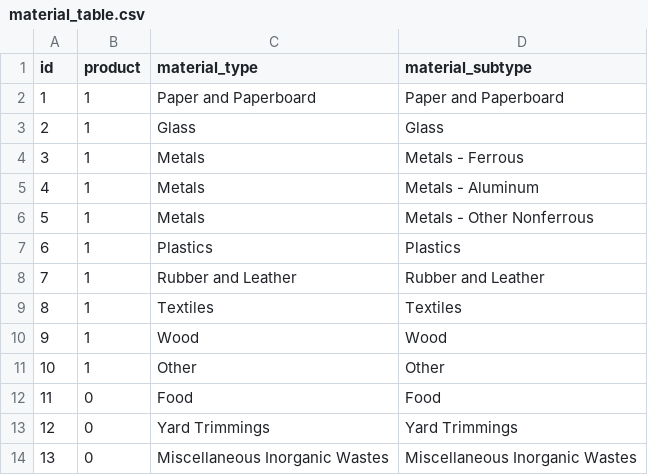
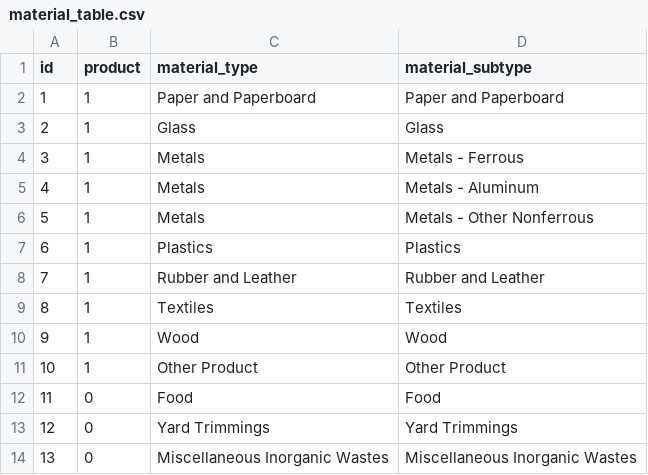
Before and after one commit to nonlocal-lia/food_waste, a CSV file: data/material_table.csv, drawn as a sheet.

```diff
--- a/data/material_table.csv
+++ b/data/material_table.csv
@@ -10,3 +10,3 @@ id,product,material_type,material_subtype
 9,1,Wood,Wood
-10,1,Other,Other
+10,1,Other Product,Other Product
 11,0,Food,Food
```
Also changed, not shown: 3 other files.
